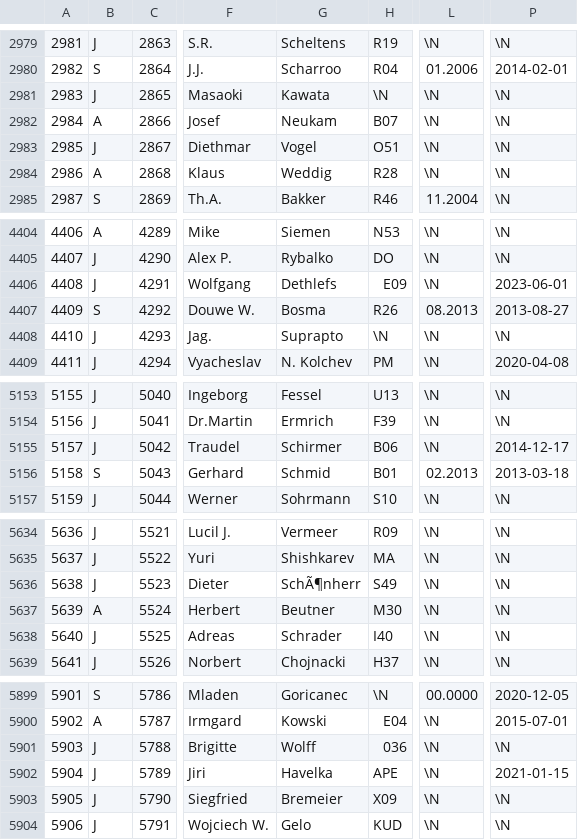
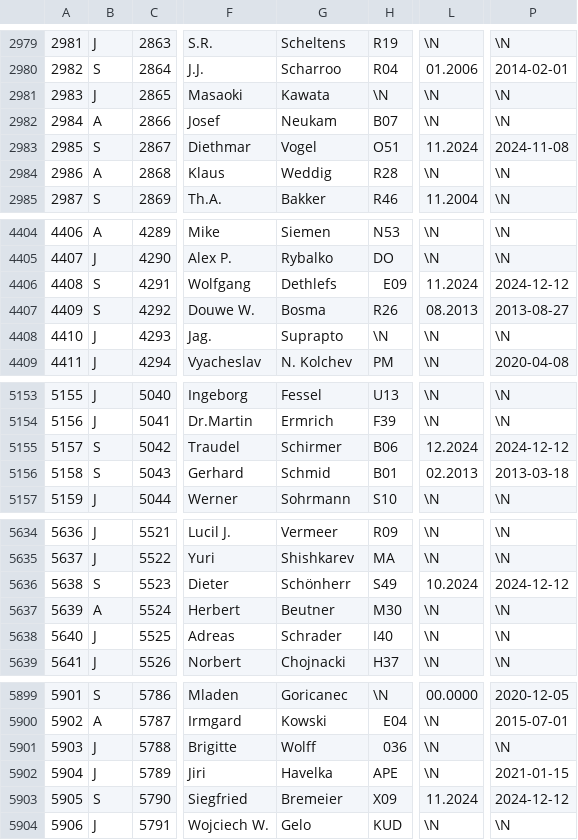
Before and after one commit to bjornekelund/dxlog, a CSV file: dig/DIGLISTE.csv, drawn as a sheet; only a part is shown, gaps mark what is left out; the diff covers the shown part only; the diff names each change by its address in the sheet, - before the commit and + after, or states it on an @@ line.

```diff
--- a/dig/DIGLISTE.csv
+++ b/dig/DIGLISTE.csv
-B2983: J
+B2983: S
-L2983: \N
+L2983: 11.2024
-P2983: \N
+P2983: 2024-11-08
-B4406: J
+B4406: S
-L4406: \N
+L4406: 11.2024
-P4406: 2023-06-01
+P4406: 2024-12-12
-B5155: J
+B5155: S
-L5155: \N
+L5155: 12.2024
-P5155: 2014-12-17
+P5155: 2024-12-12
-B5636: J
+B5636: S
-G5636: SchÃ¶nherr
+G5636: Schönherr
-L5636: \N
+L5636: 10.2024
-P5636: \N
+P5636: 2024-12-12
-B5903: J
+B5903: S
-L5903: \N
+L5903: 11.2024
-P5903: \N
+P5903: 2024-12-12
```
Also changed, not shown: 5 edited cells elsewhere in this file, agcw/Mitglieder.csv, mcdqp/List_Members_MC.csv, 21 other files.
